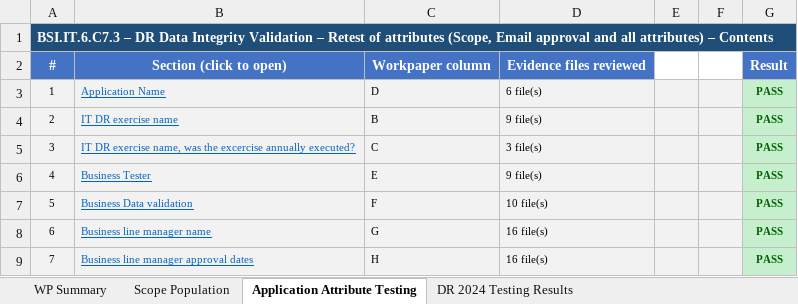
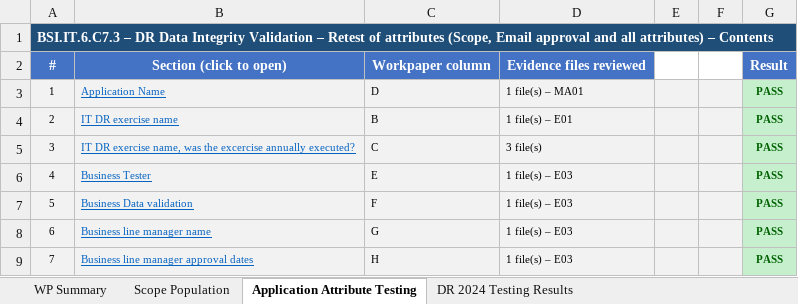
Before and after one commit to edwardfive-prog/Control-Testing-, an Excel workbook: BSI.IT.6.C7.3_E00_Workpaper_DR_DIV_INTEGRATED_APPLICATION.xlsx, sheet Application Attribute Testing, drawn as a sheet; only a part is shown; values as stored, in another font and other column widths than the file's, no borders; the diff covers the shown part only; the diff names each change by its address in the sheet, - before the commit and + after, or states it on an @@ line.

```diff
--- a/BSI.IT.6.C7.3_E00_Workpaper_DR_DIV_INTEGRATED_APPLICATION.xlsx (sheet Application Attribute Testing)
+++ b/BSI.IT.6.C7.3_E00_Workpaper_DR_DIV_INTEGRATED_APPLICATION.xlsx (sheet Application Attribute Testing)
-D3: 6 file(s)
+D3: 1 file(s) – MA01
-D4: 9 file(s)
+D4: 1 file(s) – E01
-D6: 9 file(s)
+D6: 1 file(s) – E03
-D7: 10 file(s)
+D7: 1 file(s) – E03
-D8:D9: 16 file(s)
+D8:D9: 1 file(s) – E03
```
Also changed, not shown: 112 removed rows and 38 edited cells elsewhere in this sheet.
